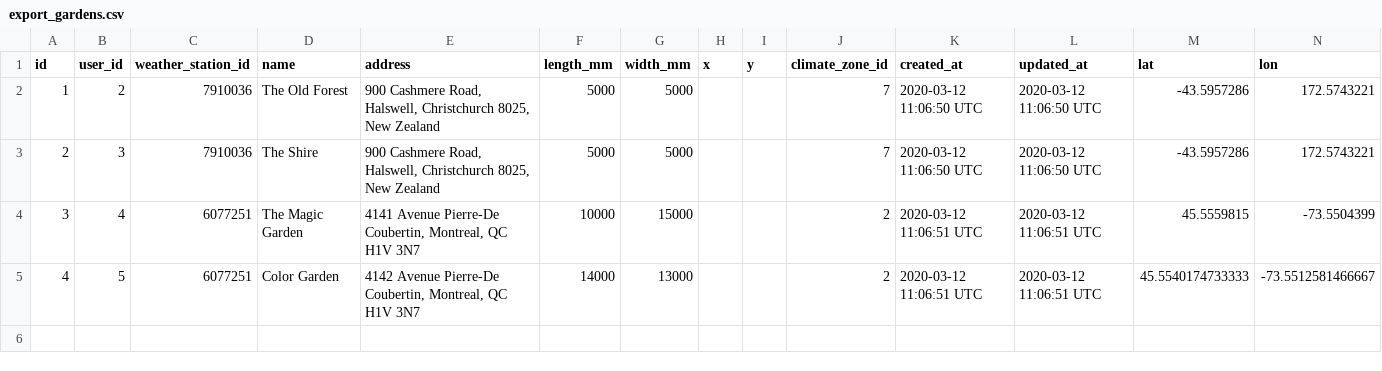
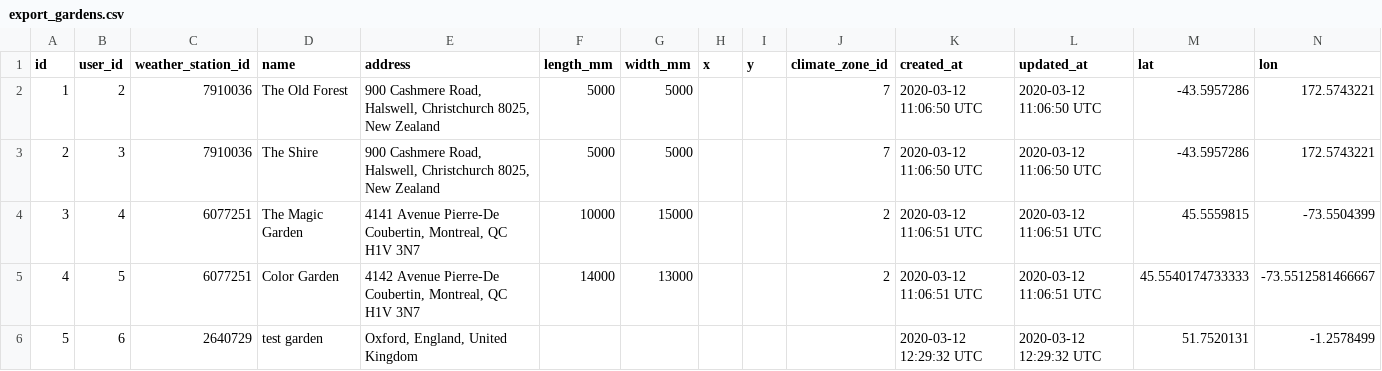
Before and after one commit to jscouller09/green-thumb, a CSV file: db/export_gardens.csv, drawn as a sheet.

```diff
--- a/db/export_gardens.csv
+++ b/db/export_gardens.csv
@@ -5 +5,2 @@ id,user_id,weather_station_id,name,address,length_mm,width_mm,x,y,climate_zone_i
 4,5,6077251,Color Garden,"4142 Avenue Pierre-De Coubertin, Montreal, QC H1V 3N7",14000,13000,,,2,2020-03-12 11:06:51 UTC,2020-03-12 11:06:51 UTC,45.5540174733333,-73.5512581466667
+5,6,2640729,test garden,"Oxford, England, United Kingdom",,,,,,2020-03-12 12:29:32 UTC,2020-03-12 12:29:32 UTC,51.7520131,-1.2578499
```
Also changed, not shown: db/export_measurements.csv, db/export_plants.csv, 12 other files.
